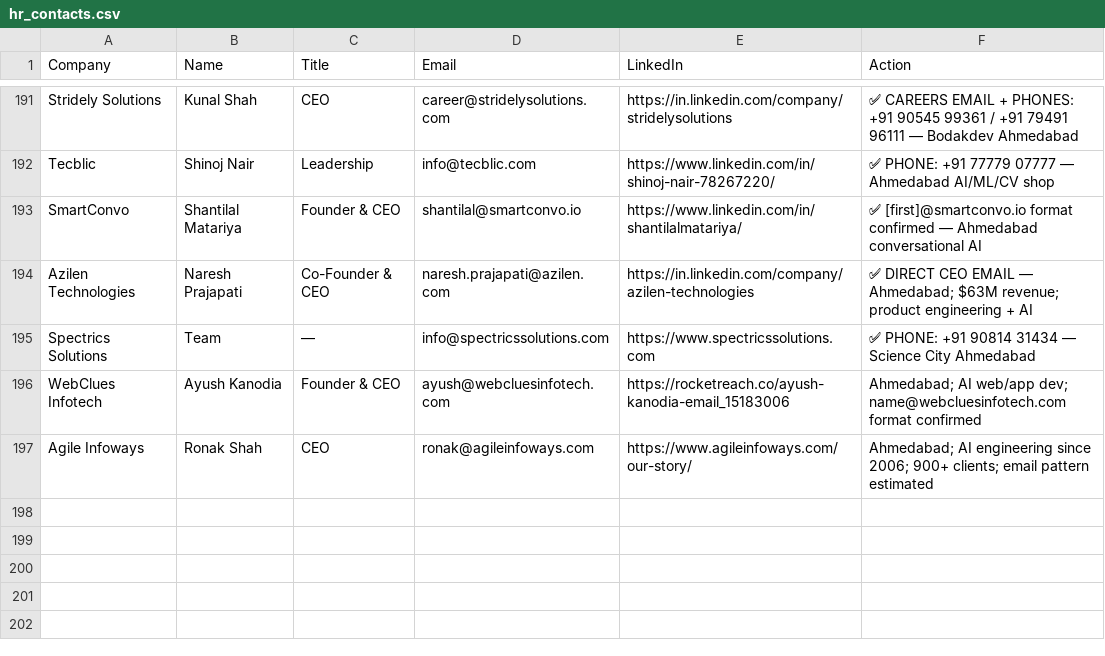
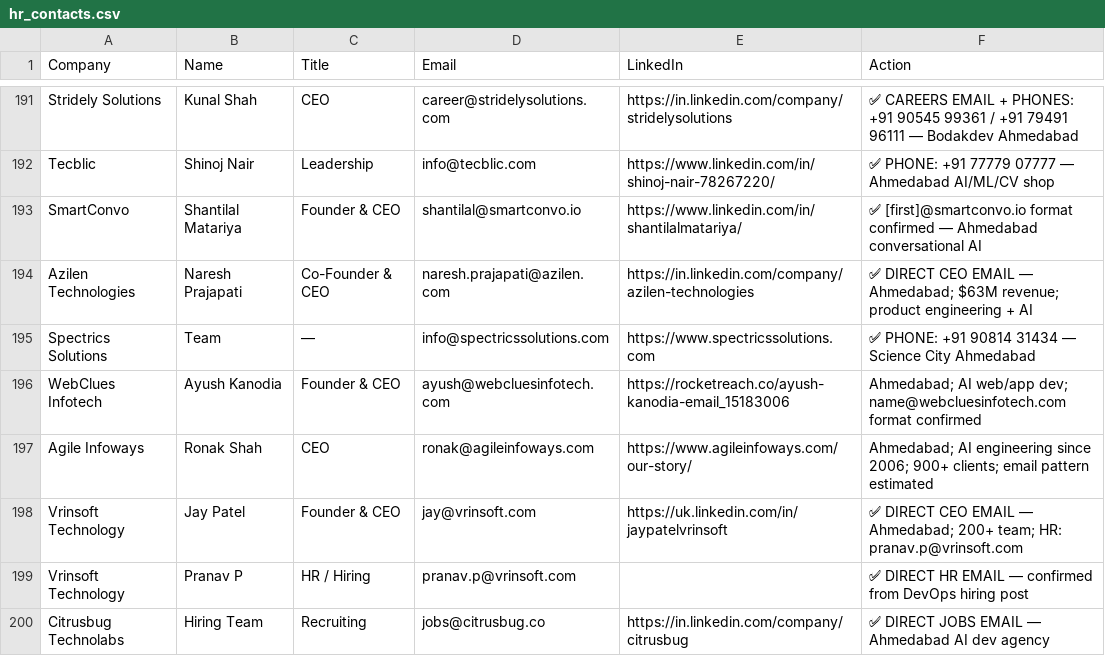
Before and after one commit to Arunendra21/outreach-emails, a CSV file: hr_contacts.csv, drawn as a sheet; only a part is shown, gaps mark what is left out.

```diff
--- a/hr_contacts.csv
+++ b/hr_contacts.csv
@@ -197 +197,4 @@ WebClues Infotech,Ayush Kanodia,Founder & CEO,ayush@webcluesinfotech.com,https:/
 Agile Infoways,Ronak Shah,CEO,ronak@agileinfoways.com,https://www.agileinfoways.com/our-story/,Ahmedabad; AI engineering since 2006; 900+ clients; email pattern estimated
+Vrinsoft Technology,Jay Patel,Founder & CEO,jay@vrinsoft.com,https://uk.linkedin.com/in/jaypatelvrinsoft,✅ DIRECT CEO EMAIL — Ahmedabad; 200+ team; HR: pranav.p@vrinsoft.com
+Vrinsoft Technology,Pranav P,HR / Hiring,pranav.p@vrinsoft.com,,✅ DIRECT HR EMAIL — confirmed from DevOps hiring post
+Citrusbug Technolabs,Hiring Team,Recruiting,jobs@citrusbug.co,https://in.linkedin.com/company/citrusbug,✅ DIRECT JOBS EMAIL — Ahmedabad AI dev agency
```
Also changed, not shown: batch_04.csv, emails.csv, 1 other file.
